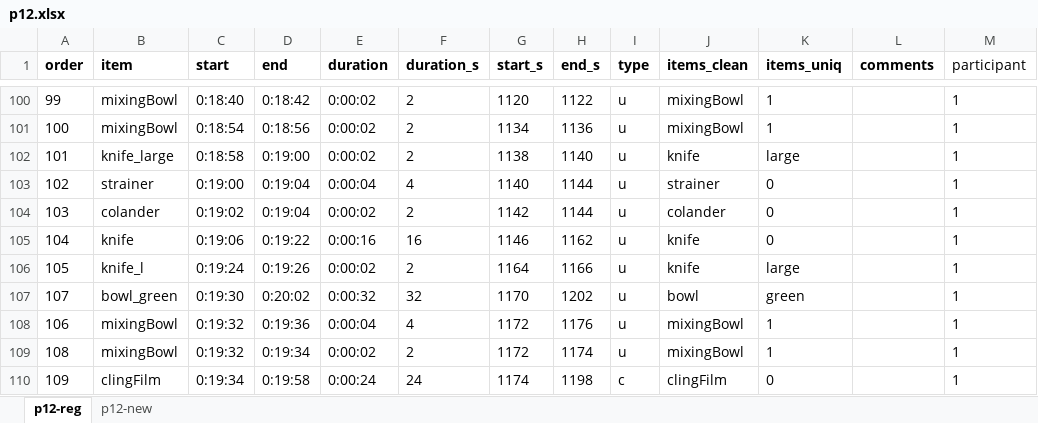
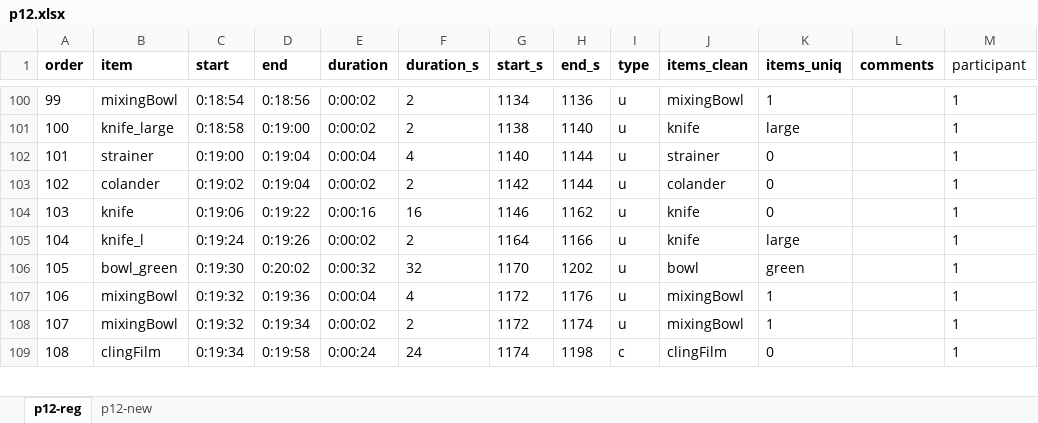
Before and after one commit to GustavoBerumen/CookingProject, an Excel workbook: files/p12.xlsx, sheet p12-reg, drawn as a sheet; only a part is shown, gaps mark what is left out; values as stored, in another font and other column widths than the file's, no borders; removed rows and columns are numbered as before the commit, all else as after; the diff covers the shown part only; the diff names each change by its address in the sheet, - before the commit and + after, or states it on an @@ line.

```diff
--- a/files/p12.xlsx (sheet p12-reg)
+++ b/files/p12.xlsx (sheet p12-reg)
-C100 (start): 0:18:40
+C100 (start): 0:18:54
-D100 (end): 0:18:42
+D100 (end): 0:18:56
-G100 (start_s): 1120
+G100 (start_s): 1134
-H100 (end_s): 1122
+H100 (end_s): 1136
-B101 (item): mixingBowl
+B101 (item): knife_large
-C101 (start): 0:18:54
+C101 (start): 0:18:58
-D101 (end): 0:18:56
+D101 (end): 0:19:00
-G101 (start_s): 1134
+G101 (start_s): 1138
-H101 (end_s): 1136
+H101 (end_s): 1140
-J101 (items_clean): mixingBowl
+J101 (items_clean): knife
-K101 (items_uniq): 1
+K101 (items_uniq): large
-B102 (item): knife_large
+B102 (item): strainer
-C102 (start): 0:18:58
+C102 (start): 0:19:00
-D102 (end): 0:19:00
+D102 (end): 0:19:04
-E102 (duration): 0:00:02
+E102 (duration): 0:00:04
-F102 (duration_s): 2
+F102 (duration_s): 4
-G102 (start_s): 1138
+G102 (start_s): 1140
-H102 (end_s): 1140
+H102 (end_s): 1144
-J102 (items_clean): knife
+J102 (items_clean): strainer
-K102 (items_uniq): large
+K102 (items_uniq): 0
-B103 (item): strainer
+B103 (item): colander
-C103 (start): 0:19:00
+C103 (start): 0:19:02
-E103 (duration): 0:00:04
+E103 (duration): 0:00:02
-F103 (duration_s): 4
+F103 (duration_s): 2
-G103 (start_s): 1140
+G103 (start_s): 1142
-J103 (items_clean): strainer
+J103 (items_clean): colander
-row 104: 103 | colander | 0:19:02 | 0:19:04 | 0:00:02 | 2 | 1142 | 1144 | u | colander | 0 |  | 1
-A104 (order): 104
+A104 (order): 103
-A105 (order): 105
+A105 (order): 104
-A106 (order): 107
+A106 (order): 105
-A108 (order): 108
+A108 (order): 107
-A109 (order): 109
+A109 (order): 108
```
Also changed, not shown: 6 added rows, 6 removed rows and 470 edited cells elsewhere in this sheet, formulas that keep their value, files/p02.xlsx, files/p03.xlsx, 7 other files.
